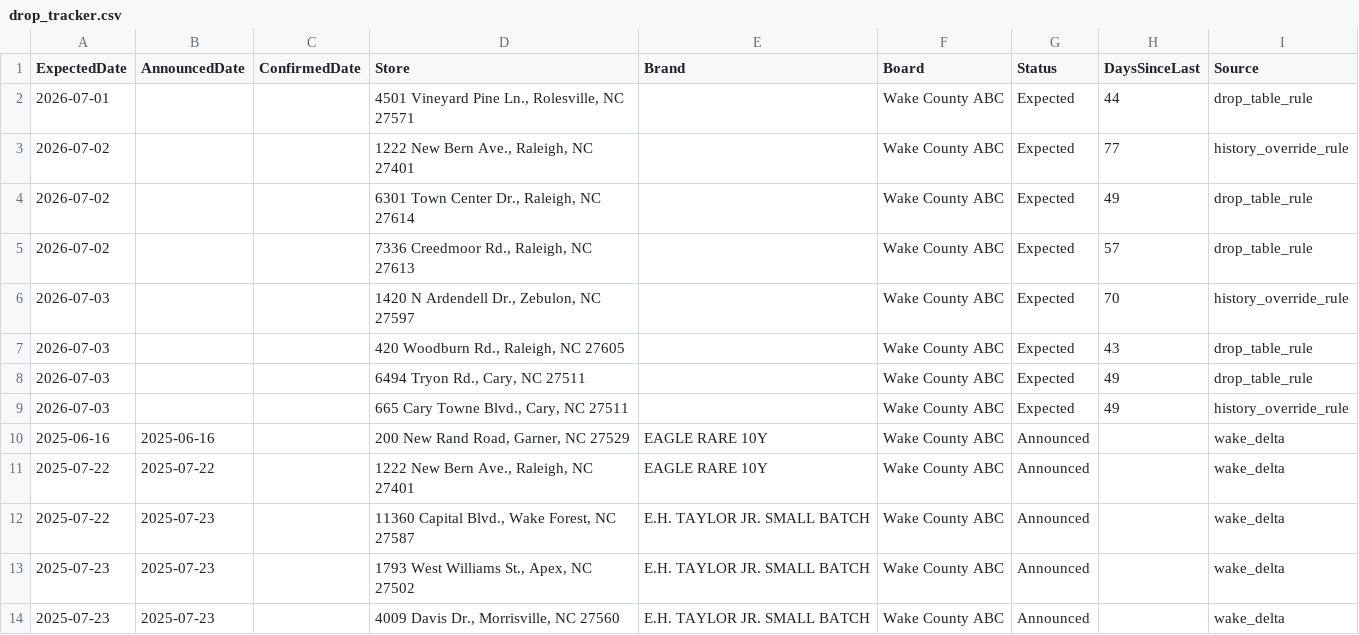
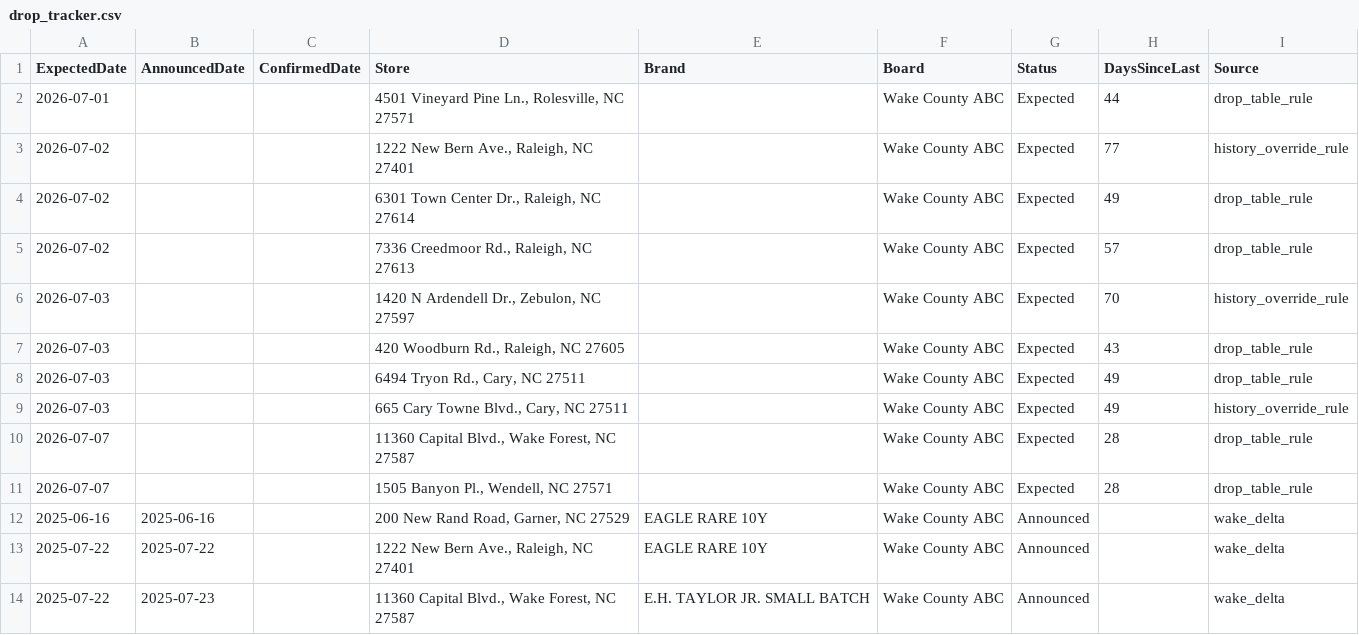
Before and after one commit to bourbonhunter/bourbon-pourcast-frontend, a CSV file: drop_tracker.csv, drawn as a sheet; only a part is shown; the shorter side is filled out with more unchanged rows.

```diff
--- a/drop_tracker.csv
+++ b/drop_tracker.csv
@@ -9,2 +9,4 @@ ExpectedDate,AnnouncedDate,ConfirmedDate,Store,Brand,Board,Status,DaysSinceLast,
 2026-07-03,,,"665 Cary Towne Blvd., Cary, NC 27511",,Wake County ABC,Expected,49,history_override_rule
+2026-07-07,,,"11360 Capital Blvd., Wake Forest, NC 27587",,Wake County ABC,Expected,28,drop_table_rule
+2026-07-07,,,"1505 Banyon Pl., Wendell, NC 27571",,Wake County ABC,Expected,28,drop_table_rule
 2025-06-16,2025-06-16,,"200 New Rand Road, Garner, NC 27529",EAGLE RARE 10Y,Wake County ABC,Announced,,wake_delta
```
Also changed, not shown: 2 other files.
